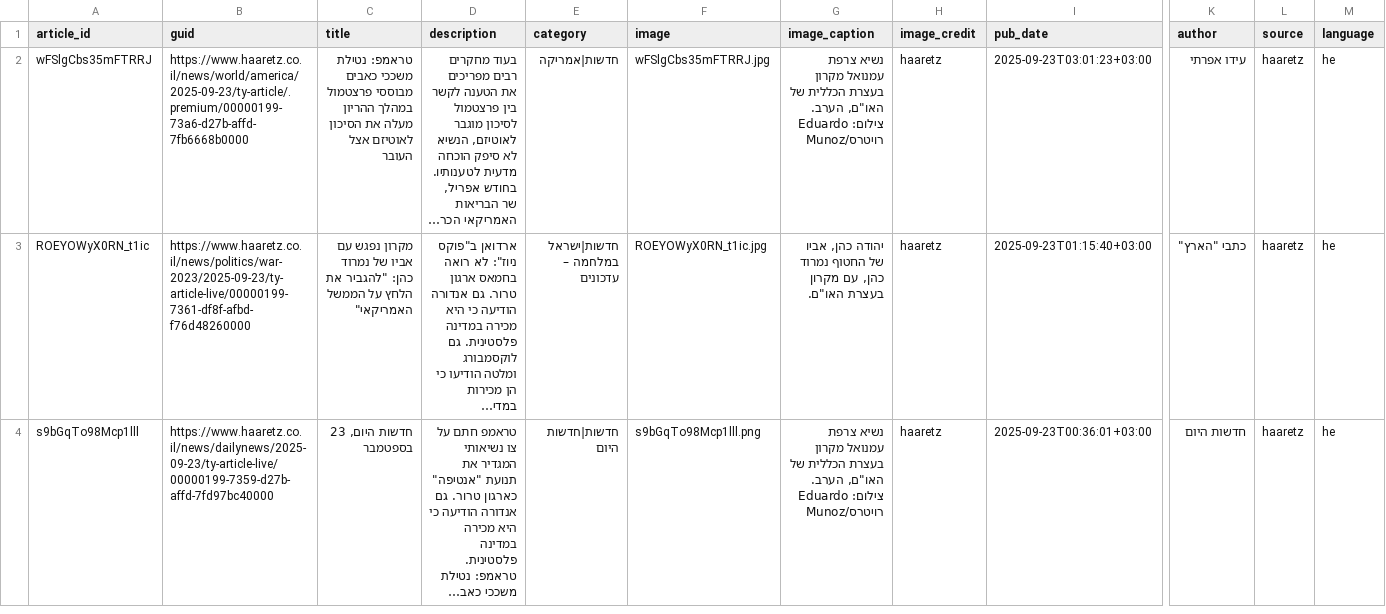
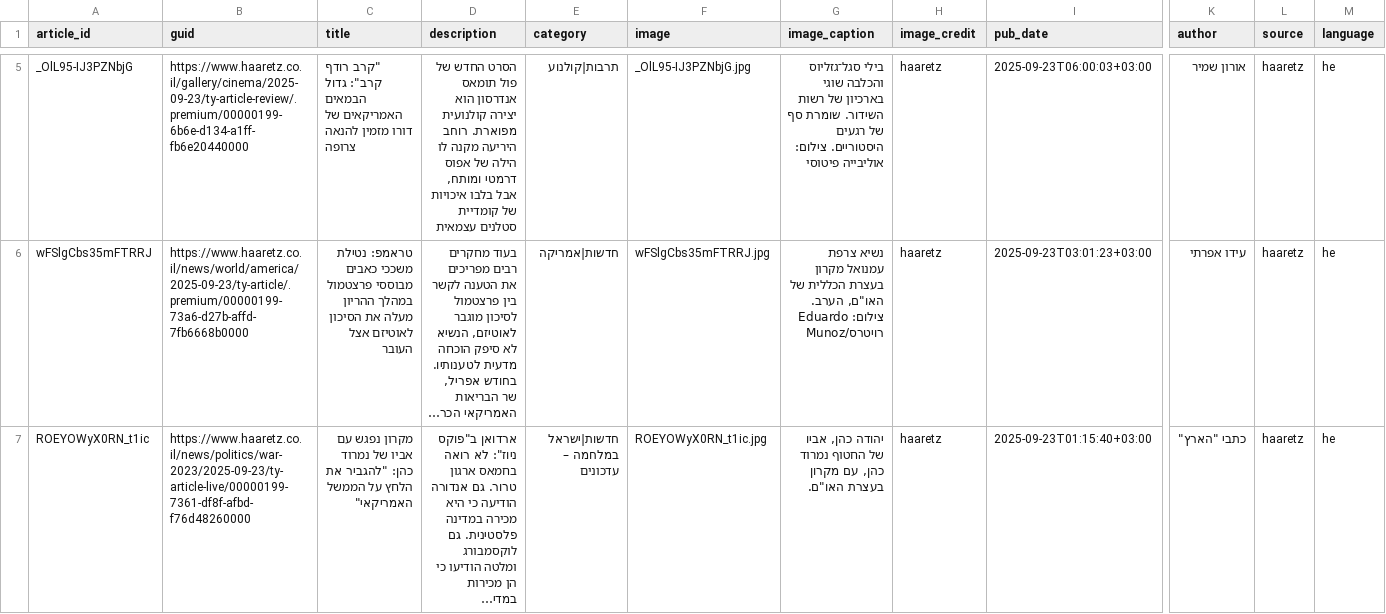
Before and after one commit to saareu/news-mvp, a CSV file: data/master/master_haaretz.csv, drawn as a sheet; only a part is shown, gaps mark what is left out; the shorter side is filled out with more unchanged rows; long unchanged cells end in …; rows hold the shown columns only; the diff covers the shown part only; the diff names each change by its address in the sheet, - before the commit and + after, or states it on an @@ line.

```diff
--- a/data/master/master_haaretz.csv
+++ b/data/master/master_haaretz.csv
+row 5: _OlL95-IJ3PZNbjG | https://www.haaretz.co.il/gallery/cinema/2025-09-23/ty-article-review/.premium/00000199-6b6e-d134-a1ff-fb6e20440000 | "קרב רודף קרב": גדול הבמאים האמריקאים של דורו מזמין להנאה צרופה | הסרט החדש של פול תומאס אנדרסון הוא יצירה קולנועית מפוארת. רוחב היריעה מקנה לו הילה של אפוס דרמטי ומותח, אבל בלבו איכויות של קומדיית סטלנים עצמאית | תרבות|קולנוע | _OlL95-IJ3PZNbjG.jpg | בילי סגל־גזליוס והכלבה שוגי בארכיון של רשות השידור. שומרת סף של רגעים היסטוריים. צילום: אוליבייה פיטוסי | haaretz | 2025-09-23T06:00:03+03:00 | אורון שמיר | haaretz | he
```
Also changed, not shown: 4 added rows elsewhere in this file, data/master/master_hayom.csv, data/master/master_ynet.csv, 12 other files.
